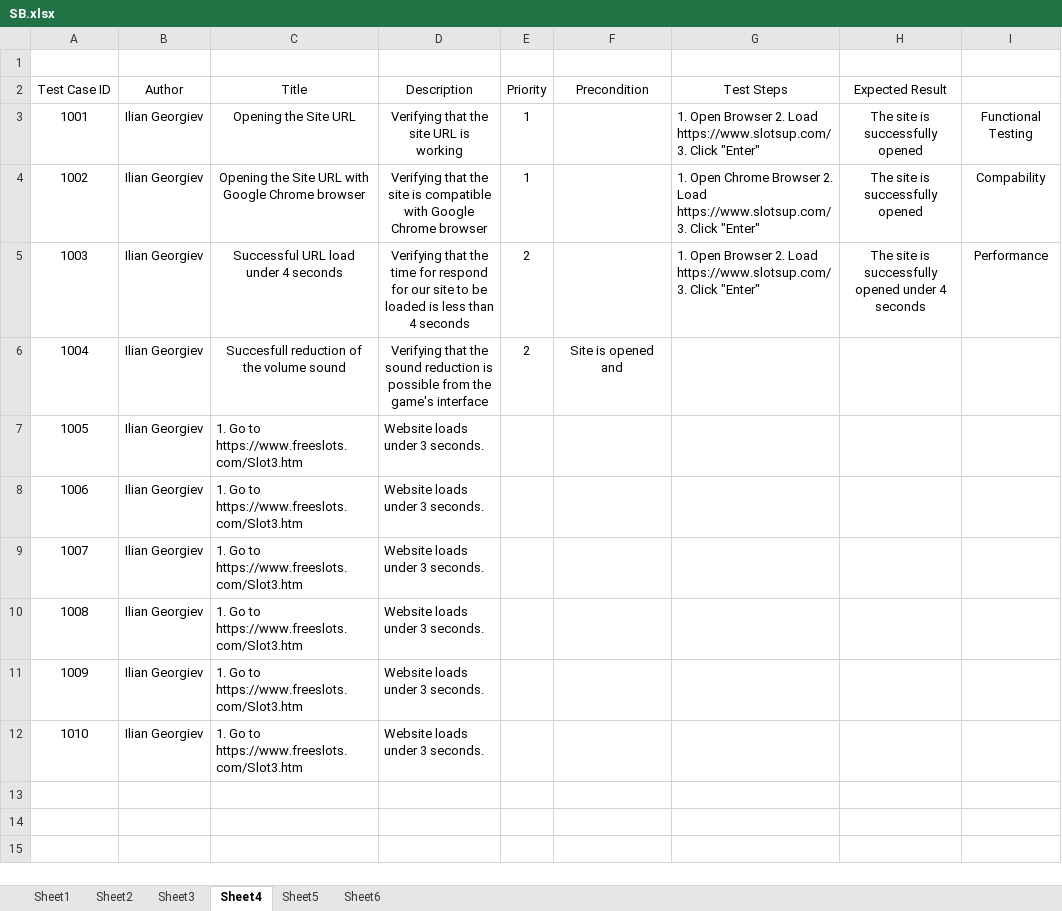
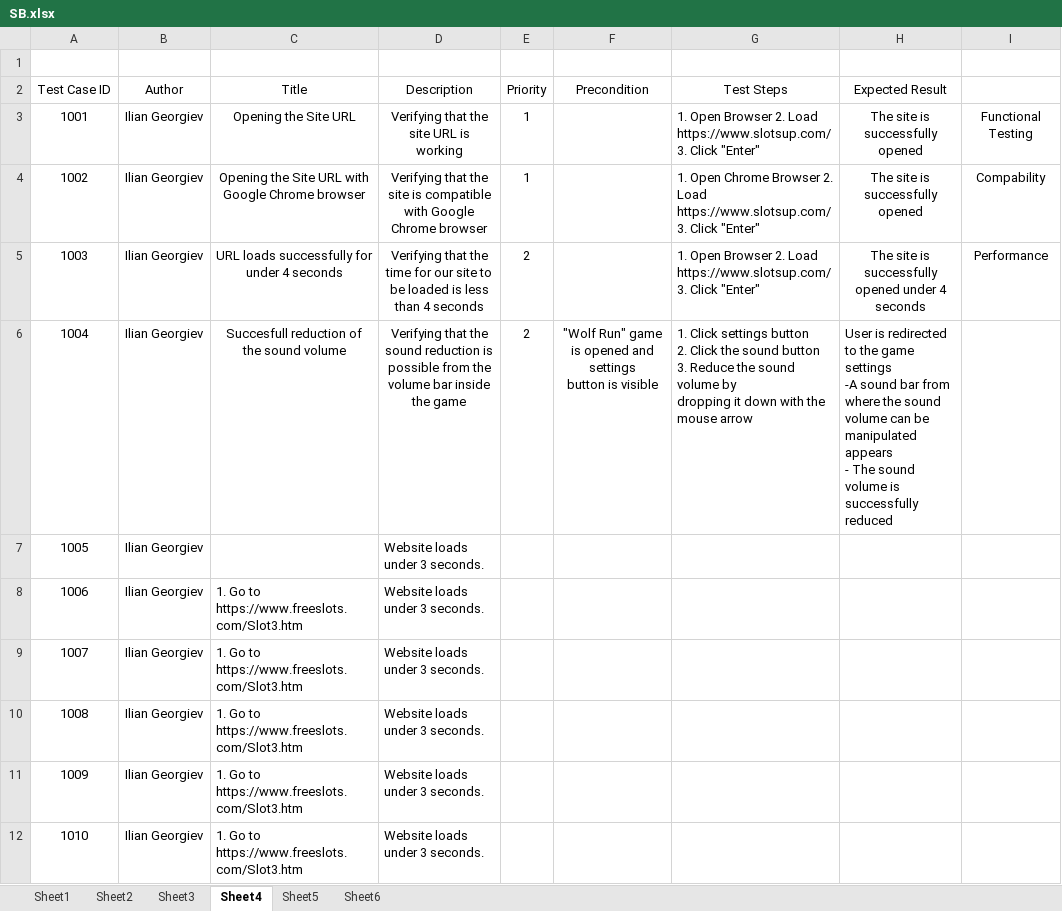
Before and after one commit to ilian-georgiev/try, an Excel workbook: SB.xlsx, sheet Sheet4, drawn as a sheet; values as stored, in another font and other column widths than the file's, no borders; ↵ is a line break in a cell; the diff names each change by its address in the sheet, - before the commit and + after, or states it on an @@ line.

Commit message:
Add files via upload

```diff
--- a/SB.xlsx (sheet Sheet4)
+++ b/SB.xlsx (sheet Sheet4)
-C5 (Title): Successful URL load under 4 seconds
+C5 (Title): URL loads successfully for under 4 seconds
-D5 (Description): …time for respond for our site…
+D5 (Description): …time for our site…
-C6 (Title): Succesfull reduction of the volume sound
+C6 (Title): Succesfull reduction of the sound volume
-D6 (Description): …from the game's interface
+D6 (Description): …from the volume bar inside the game
-F6 (Precondition): Site is opened and
+F6 (Precondition): "Wolf Run" game is opened and settings ↵ button is visible
-G6 (Test Steps): (empty)
+G6 (Test Steps): 1. Click settings button ↵ 2. Click the sound button ↵ 3. Reduce the sound volume by ↵ dropping it down with the mouse arrow
-H6 (Expected Result): (empty)
+H6 (Expected Result): User is redirected to the game ↵ settings ↵ -A sound bar from where the sound volume can be manipulated appears ↵ - The sound volume is successfully reduced
-C7 (Title): 1. Go to https://www.freeslots.com/Slot3.htm
+C7 (Title): (empty)
```
